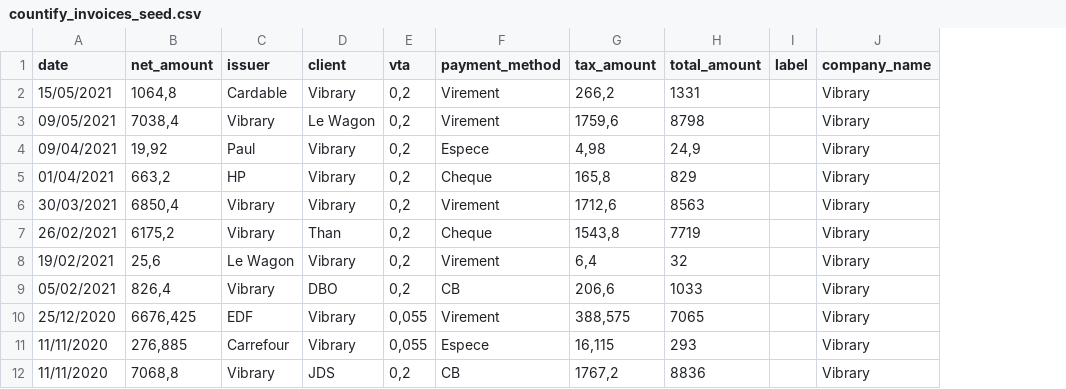
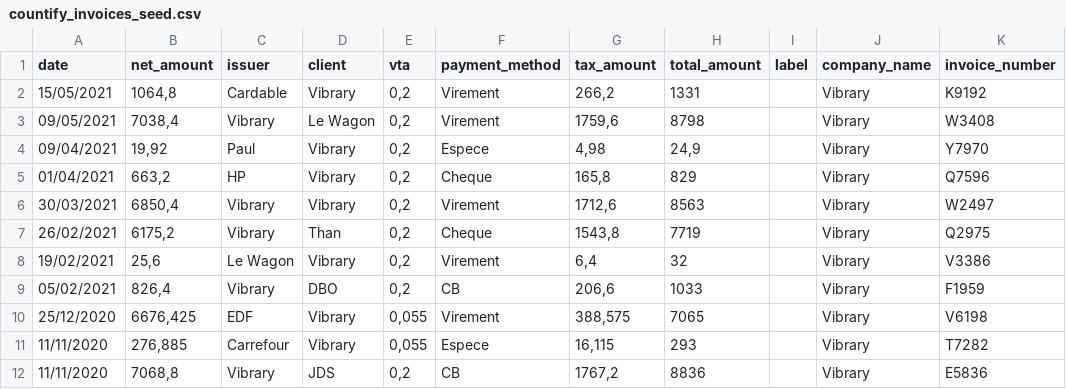
Before and after one commit to ldecourcel/COUNTIFY, a CSV file: db/countify_invoices_seed.csv, drawn as a sheet; only a part is shown; the diff names each change by its address in the sheet, - before the commit and + after, or states it on an @@ line.

Commit message:
new invoice table

```diff
--- a/db/countify_invoices_seed.csv
+++ b/db/countify_invoices_seed.csv
+column K (invoice_number), rows 2-12: K9192 | W3408 | Y7970 | Q7596 | W2497 | Q2975 | V3386 | F1959 | V6198 | T7282 | E5836
```
Also changed, not shown: 5 other files.
